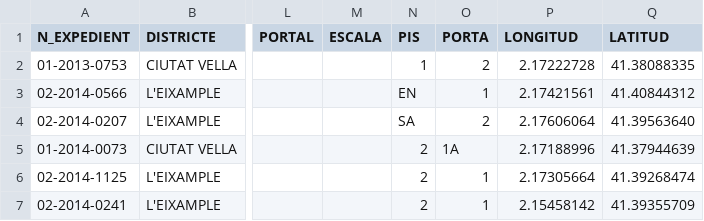
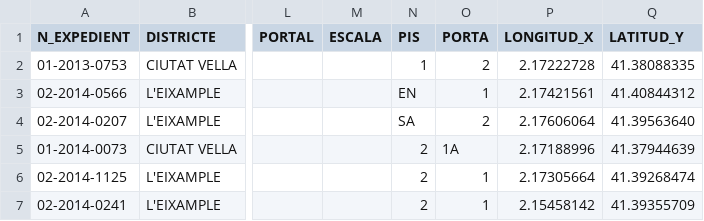
Before and after one commit to mariodiazu60/TFG-GeoData.gl, a CSV file: public/assets/data/pisosTuristicosBarcelona.csv, drawn as a sheet; only a part is shown, gaps mark what is left out; the diff names each change by its address in the sheet, - before the commit and + after, or states it on an @@ line.

```diff
--- a/public/assets/data/pisosTuristicosBarcelona.csv
+++ b/public/assets/data/pisosTuristicosBarcelona.csv
-P1: LONGITUD
+P1: LONGITUD_X
-Q1: LATITUD
+Q1: LATITUD_Y
```
Also changed, not shown: 3 other files.
